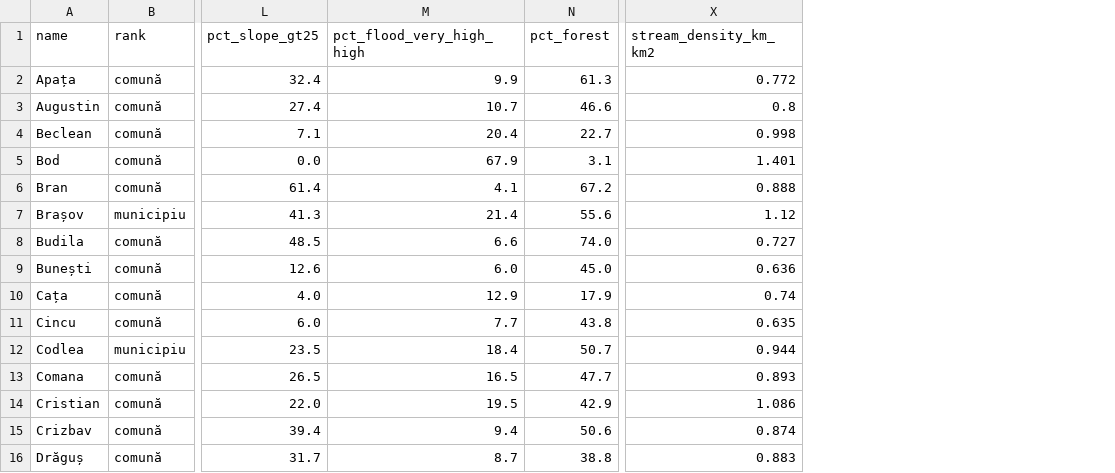
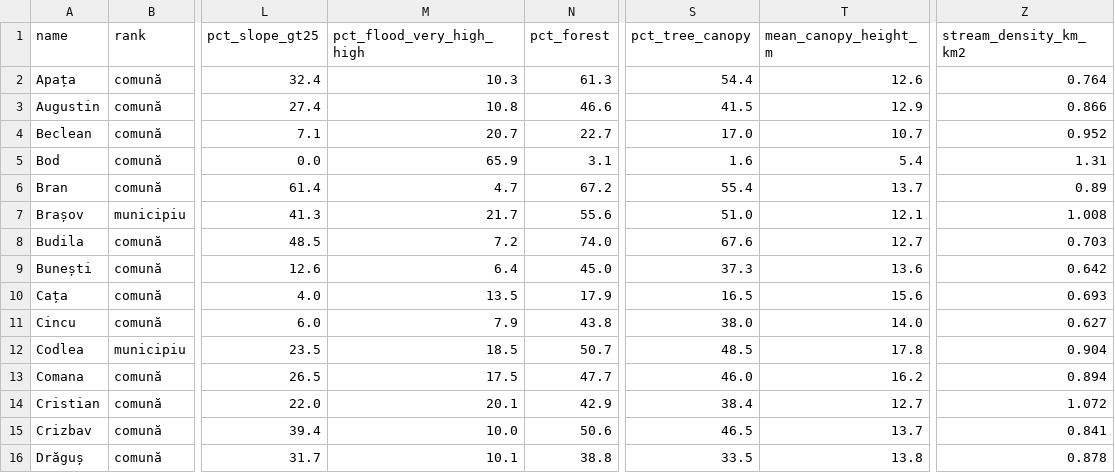
Before and after one commit to ctoma0915-bit/Business-grower, a CSV file: geodata/brasov/data/uat_planning_statistics.csv, drawn as a sheet; only a part is shown, gaps mark what is left out; addresses are those after the commit; the diff covers the shown part only; the diff names each change by its address in the sheet, - before the commit and + after, or states it on an @@ line.

```diff
--- a/geodata/brasov/data/uat_planning_statistics.csv
+++ b/geodata/brasov/data/uat_planning_statistics.csv
+column S (pct_tree_canopy), rows 2-16: 54.4 | 41.5 | 17.0 | 1.6 | 55.4 | 51.0 | 67.6 | 37.3 | 16.5 | 38.0 | 48.5 | 46.0 | 38.4 | 46.5 | 33.5
+column T (mean_canopy_height_m), rows 2-16: 12.6 | 12.9 | 10.7 | 5.4 | 13.7 | 12.1 | 12.7 | 13.6 | 15.6 | 14.0 | 17.8 | 16.2 | 12.7 | 13.7 | 13.8
-M2 (pct_flood_very_high_high): 9.9
+M2 (pct_flood_very_high_high): 10.3
-Z2 (stream_density_km_km2): 0.772
+Z2 (stream_density_km_km2): 0.764
-M3 (pct_flood_very_high_high): 10.7
+M3 (pct_flood_very_high_high): 10.8
-Z3 (stream_density_km_km2): 0.8
+Z3 (stream_density_km_km2): 0.866
-M4 (pct_flood_very_high_high): 20.4
+M4 (pct_flood_very_high_high): 20.7
-Z4 (stream_density_km_km2): 0.998
+Z4 (stream_density_km_km2): 0.952
-M5 (pct_flood_very_high_high): 67.9
+M5 (pct_flood_very_high_high): 65.9
-Z5 (stream_density_km_km2): 1.401
+Z5 (stream_density_km_km2): 1.31
-M6 (pct_flood_very_high_high): 4.1
+M6 (pct_flood_very_high_high): 4.7
-Z6 (stream_density_km_km2): 0.888
+Z6 (stream_density_km_km2): 0.89
-M7 (pct_flood_very_high_high): 21.4
+M7 (pct_flood_very_high_high): 21.7
-Z7 (stream_density_km_km2): 1.12
+Z7 (stream_density_km_km2): 1.008
-M8 (pct_flood_very_high_high): 6.6
+M8 (pct_flood_very_high_high): 7.2
-Z8 (stream_density_km_km2): 0.727
+Z8 (stream_density_km_km2): 0.703
-M9 (pct_flood_very_high_high): 6.0
+M9 (pct_flood_very_high_high): 6.4
-Z9 (stream_density_km_km2): 0.636
+Z9 (stream_density_km_km2): 0.642
-M10 (pct_flood_very_high_high): 12.9
+M10 (pct_flood_very_high_high): 13.5
-Z10 (stream_density_km_km2): 0.74
+Z10 (stream_density_km_km2): 0.693
-M11 (pct_flood_very_high_high): 7.7
+M11 (pct_flood_very_high_high): 7.9
-Z11 (stream_density_km_km2): 0.635
+Z11 (stream_density_km_km2): 0.627
-M12 (pct_flood_very_high_high): 18.4
+M12 (pct_flood_very_high_high): 18.5
-Z12 (stream_density_km_km2): 0.944
+Z12 (stream_density_km_km2): 0.904
-M13 (pct_flood_very_high_high): 16.5
+M13 (pct_flood_very_high_high): 17.5
-Z13 (stream_density_km_km2): 0.893
+Z13 (stream_density_km_km2): 0.894
-M14 (pct_flood_very_high_high): 19.5
+M14 (pct_flood_very_high_high): 20.1
-Z14 (stream_density_km_km2): 1.086
+Z14 (stream_density_km_km2): 1.072
-M15 (pct_flood_very_high_high): 9.4
+M15 (pct_flood_very_high_high): 10.0
-Z15 (stream_density_km_km2): 0.874
+Z15 (stream_density_km_km2): 0.841
-M16 (pct_flood_very_high_high): 8.7
+M16 (pct_flood_very_high_high): 10.1
-Z16 (stream_density_km_km2): 0.883
+Z16 (stream_density_km_km2): 0.878
```
Also changed, not shown: 86 edited cells elsewhere in this file, 55 other files.
